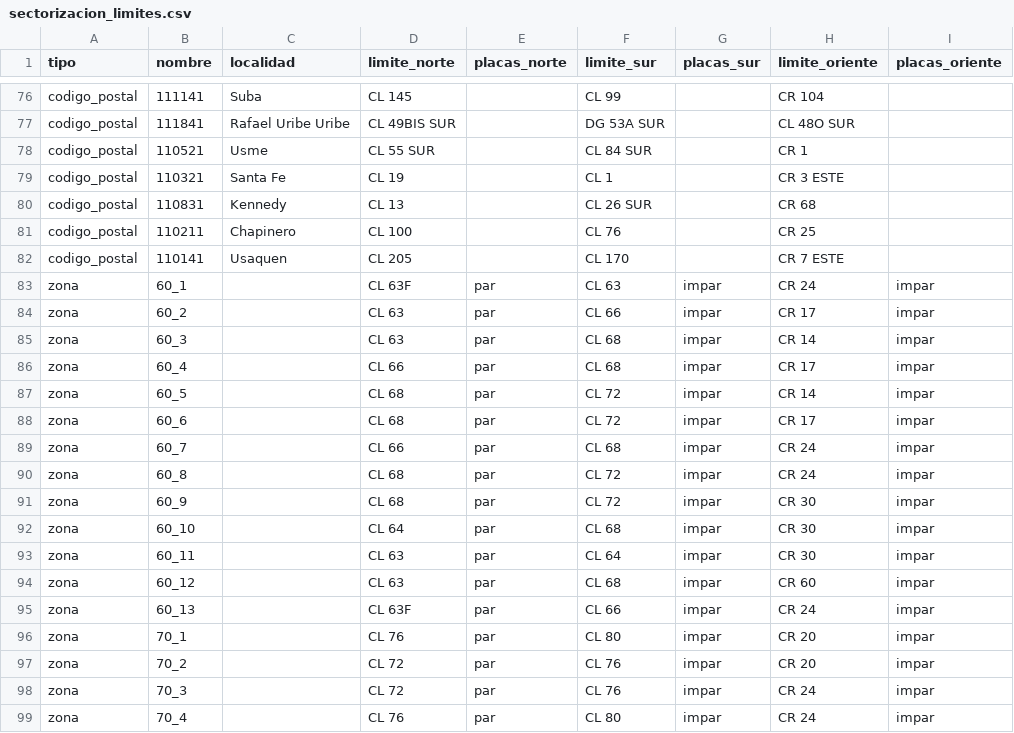
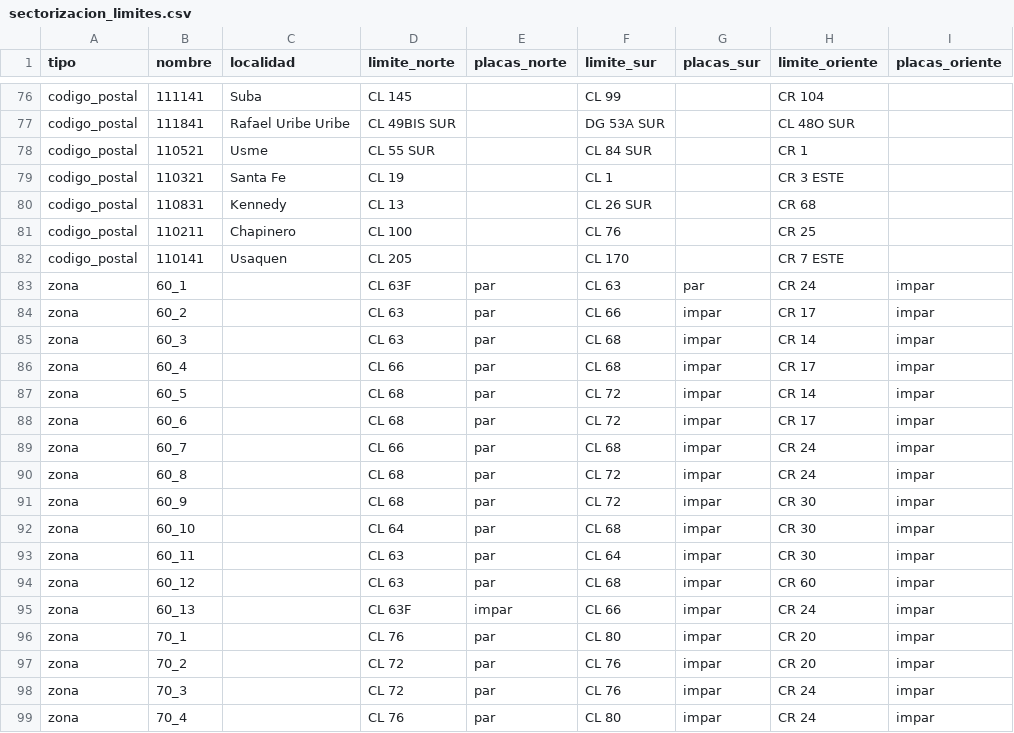
Before and after one commit to MauricioCombariza/servilla_erp, a CSV file: backend/app/assets/sectorizacion_limites.csv, drawn as a sheet; only a part is shown, gaps mark what is left out; the diff names each change by its address in the sheet, - before the commit and + after, or states it on an @@ line.

```diff
--- a/backend/app/assets/sectorizacion_limites.csv
+++ b/backend/app/assets/sectorizacion_limites.csv
-G83 (placas_sur): impar
+G83 (placas_sur): par
-E95 (placas_norte): par
+E95 (placas_norte): impar
```
Also changed, not shown: 3 other files.
